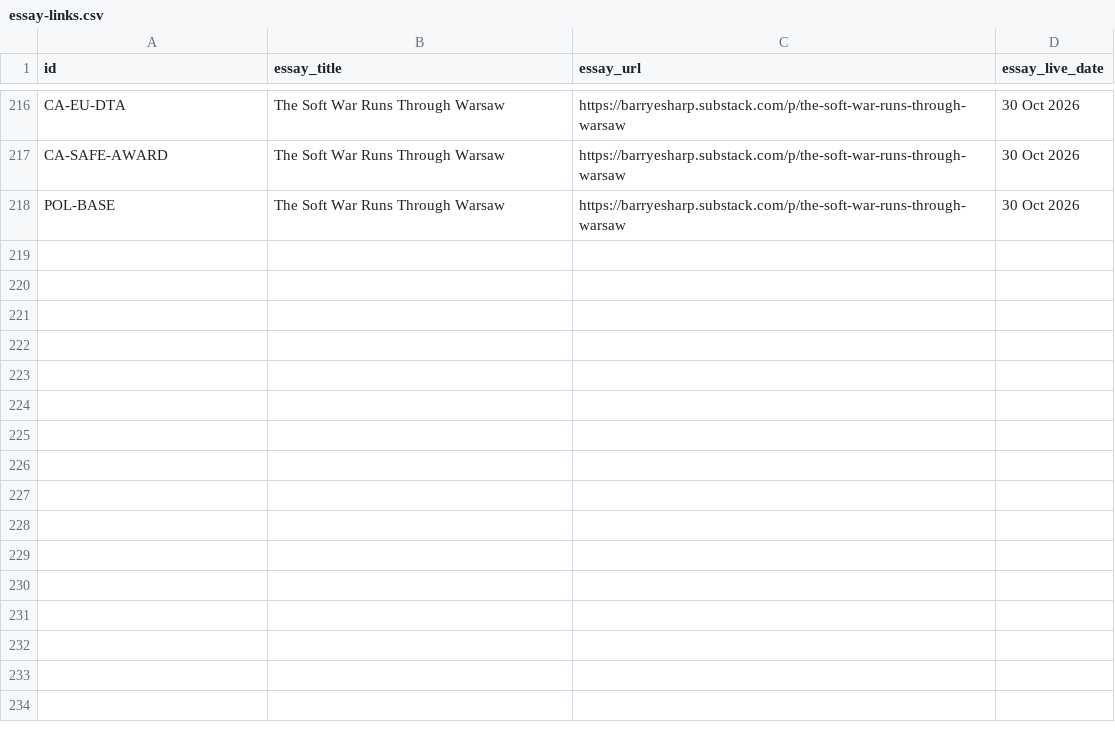
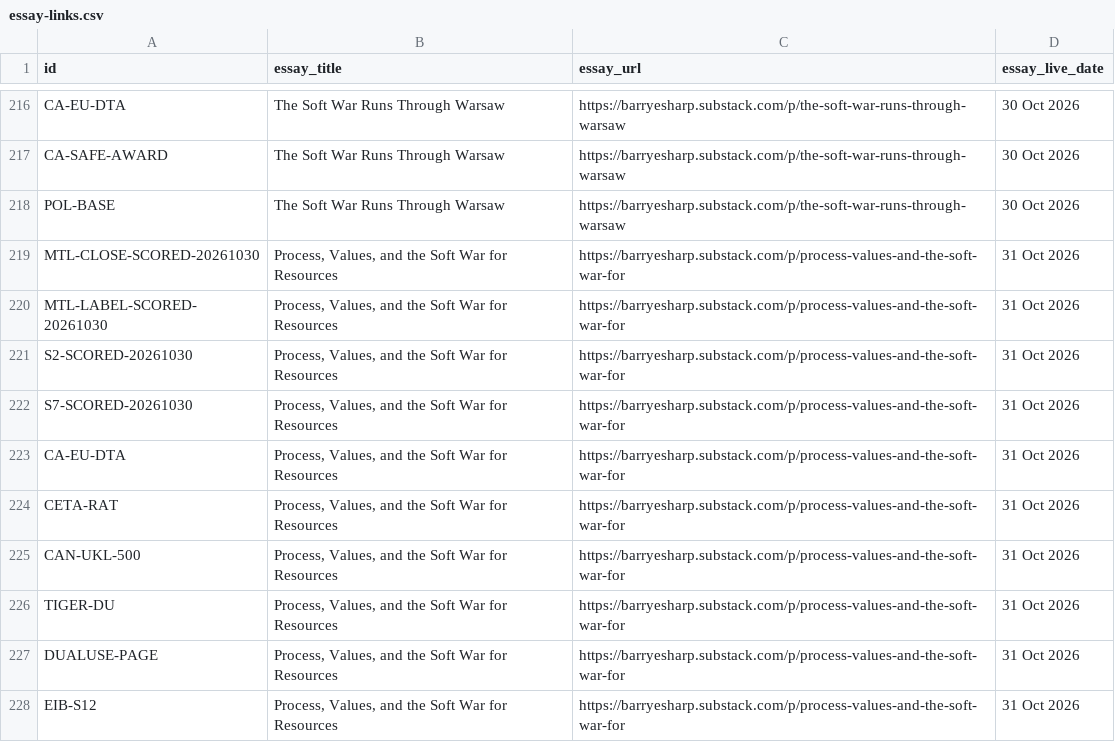
Before and after one commit to Citizenheldrecord/register, a CSV file: data/essay-links.csv, drawn as a sheet; only a part is shown, gaps mark what is left out; the diff names each change by its address in the sheet, - before the commit and + after, or states it on an @@ line.

```diff
--- a/data/essay-links.csv
+++ b/data/essay-links.csv
+row 219: MTL-CLOSE-SCORED-20261030 | Process, Values, and the Soft War for Resources | https://barryesharp.substack.com/p/process-values-and-the-soft-war-for | 31 Oct 2026
+row 220: MTL-LABEL-SCORED-20261030 | Process, Values, and the Soft War for Resources | https://barryesharp.substack.com/p/process-values-and-the-soft-war-for | 31 Oct 2026
+row 221: S2-SCORED-20261030 | Process, Values, and the Soft War for Resources | https://barryesharp.substack.com/p/process-values-and-the-soft-war-for | 31 Oct 2026
+row 222: S7-SCORED-20261030 | Process, Values, and the Soft War for Resources | https://barryesharp.substack.com/p/process-values-and-the-soft-war-for | 31 Oct 2026
+row 223: CA-EU-DTA | Process, Values, and the Soft War for Resources | https://barryesharp.substack.com/p/process-values-and-the-soft-war-for | 31 Oct 2026
+row 224: CETA-RAT | Process, Values, and the Soft War for Resources | https://barryesharp.substack.com/p/process-values-and-the-soft-war-for | 31 Oct 2026
+row 225: CAN-UKL-500 | Process, Values, and the Soft War for Resources | https://barryesharp.substack.com/p/process-values-and-the-soft-war-for | 31 Oct 2026
+row 226: TIGER-DU | Process, Values, and the Soft War for Resources | https://barryesharp.substack.com/p/process-values-and-the-soft-war-for | 31 Oct 2026
+row 227: DUALUSE-PAGE | Process, Values, and the Soft War for Resources | https://barryesharp.substack.com/p/process-values-and-the-soft-war-for | 31 Oct 2026
+row 228: EIB-S12 | Process, Values, and the Soft War for Resources | https://barryesharp.substack.com/p/process-values-and-the-soft-war-for | 31 Oct 2026
```
Also changed, not shown: data/display-notes.csv, data/failure-log.csv, 25 other files.
